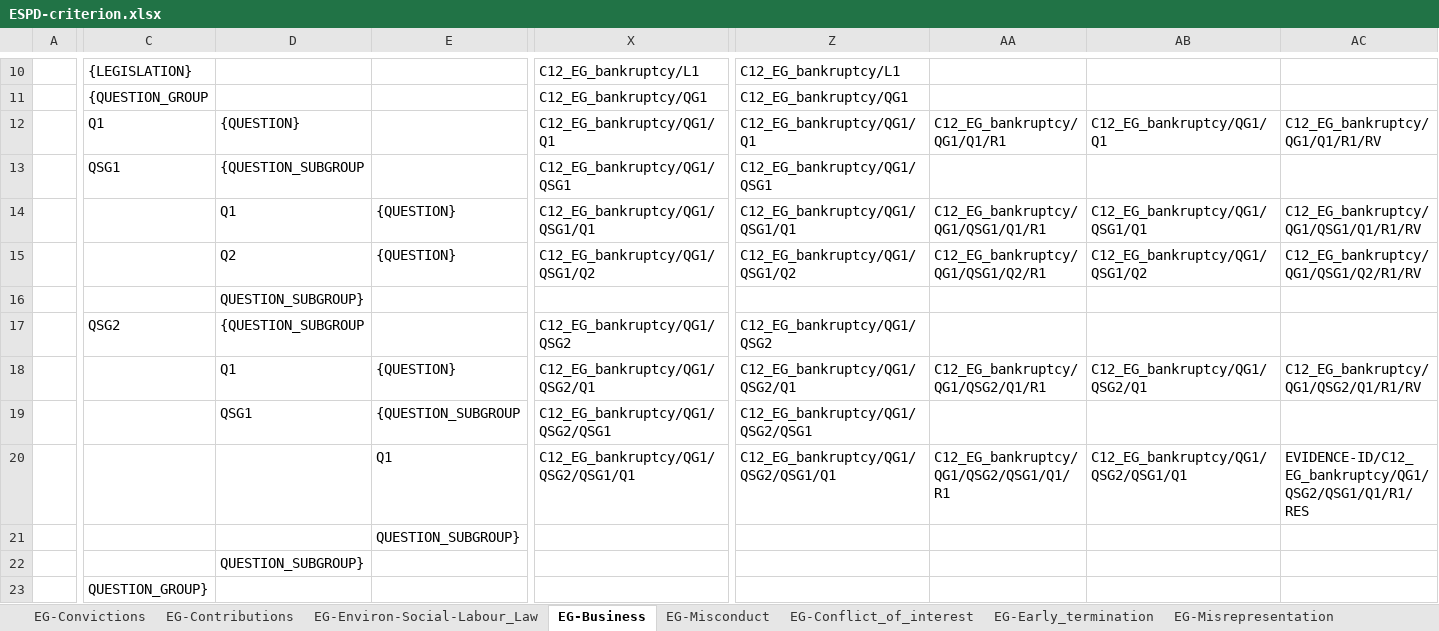
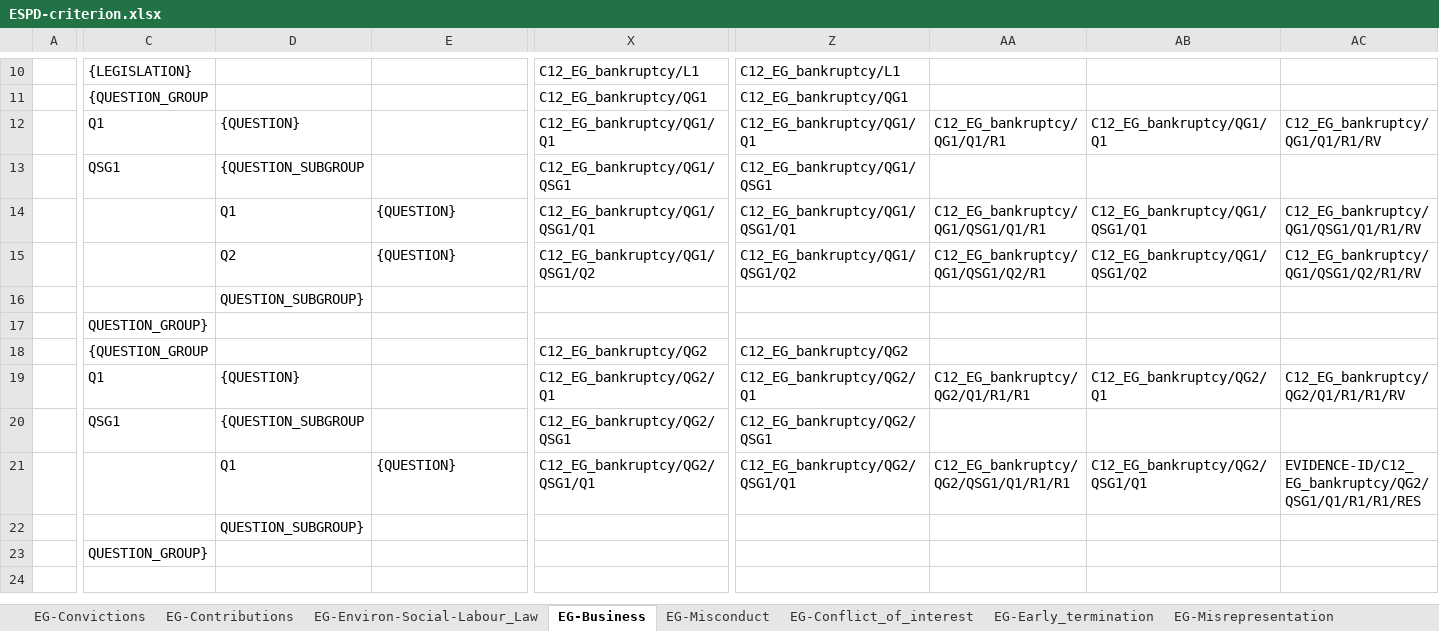
Before and after one commit to OP-TED/ESPD-EDM, an Excel workbook: criterion/ESPD-criterion.xlsx, sheet EG-Business, drawn as a sheet; only a part is shown, gaps mark what is left out; the shorter side is filled out with more unchanged rows; values as stored, in another font and other column widths than the file's, no cell formats; removed rows and columns are numbered as before the commit, all else as after; rows hold the shown columns only; the diff covers the shown part only; the diff names each change by its address in the sheet, - before the commit and + after, or states it on an @@ line.

Commit message:
Move EVIDENCE group in C7, C8 and C12-C17

```diff
--- a/criterion/ESPD-criterion.xlsx (sheet EG-Business)
+++ b/criterion/ESPD-criterion.xlsx (sheet EG-Business)
-row 17:  | QSG2 | {QUESTION_SUBGROUP |  | C12_EG_bankruptcy/QG1/QSG2 | C12_EG_bankruptcy/QG1/QSG2
+row 17:  | QUESTION_GROUP}
+row 18:  | {QUESTION_GROUP |  |  | C12_EG_bankruptcy/QG2 | C12_EG_bankruptcy/QG2
-C19: (empty)
+C19: Q1
-D19: Q1
+D19: {QUESTION}
-E19: {QUESTION}
+E19: (empty)
-X19: C12_EG_bankruptcy/QG1/QSG2/Q1
+X19: C12_EG_bankruptcy/QG2/Q1
-Z19: C12_EG_bankruptcy/QG1/QSG2/Q1
+Z19: C12_EG_bankruptcy/QG2/Q1
-AA19: C12_EG_bankruptcy/QG1/QSG2/Q1/R1
+AA19: C12_EG_bankruptcy/QG2/Q1/R1/R1
-AB19: C12_EG_bankruptcy/QG1/QSG2/Q1
+AB19: C12_EG_bankruptcy/QG2/Q1
-AC19: C12_EG_bankruptcy/QG1/QSG2/Q1/R1/RV
+AC19: C12_EG_bankruptcy/QG2/Q1/R1/R1/RV
-C20: (empty)
+C20: QSG1
-D20: QSG1
+D20: {QUESTION_SUBGROUP
-E20: {QUESTION_SUBGROUP
+E20: (empty)
-X20: C12_EG_bankruptcy/QG1/QSG2/QSG1
+X20: C12_EG_bankruptcy/QG2/QSG1
-Z20: C12_EG_bankruptcy/QG1/QSG2/QSG1
+Z20: C12_EG_bankruptcy/QG2/QSG1
-D21: (empty)
+D21: Q1
-E21: Q1
+E21: {QUESTION}
-X21: C12_EG_bankruptcy/QG1/QSG2/QSG1/Q1
+X21: C12_EG_bankruptcy/QG2/QSG1/Q1
-Z21: C12_EG_bankruptcy/QG1/QSG2/QSG1/Q1
+Z21: C12_EG_bankruptcy/QG2/QSG1/Q1
-AA21: C12_EG_bankruptcy/QG1/QSG2/QSG1/Q1/R1
+AA21: C12_EG_bankruptcy/QG2/QSG1/Q1/R1/R1
-AB21: C12_EG_bankruptcy/QG1/QSG2/QSG1/Q1
+AB21: C12_EG_bankruptcy/QG2/QSG1/Q1
-AC21: EVIDENCE-ID/C12_EG_bankruptcy/QG1/QSG2/QSG1/Q1/R1/RES
+AC21: EVIDENCE-ID/C12_EG_bankruptcy/QG2/QSG1/Q1/R1/R1/RES
-row 21:  |  |  | QUESTION_SUBGROUP}
```
Also changed, not shown: 10 added rows, 10 removed rows and 109 edited cells elsewhere in this sheet, sheet EG-Contributions, sheet EG-Convictions, sheet EG-Environ-Social-Labour_Law, cell formats.
